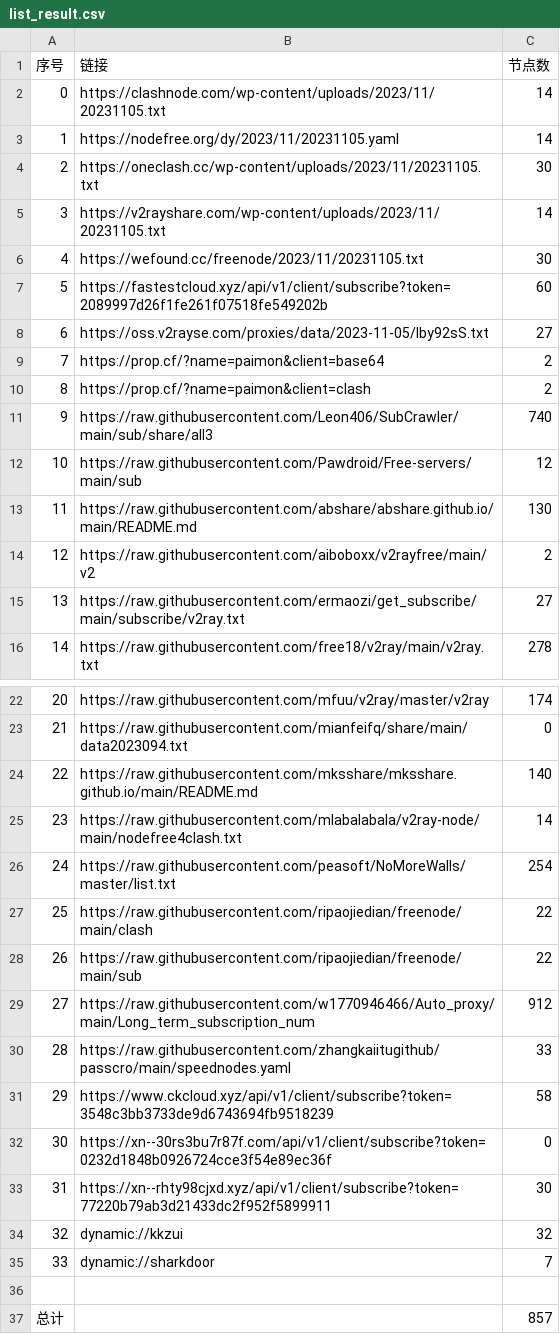
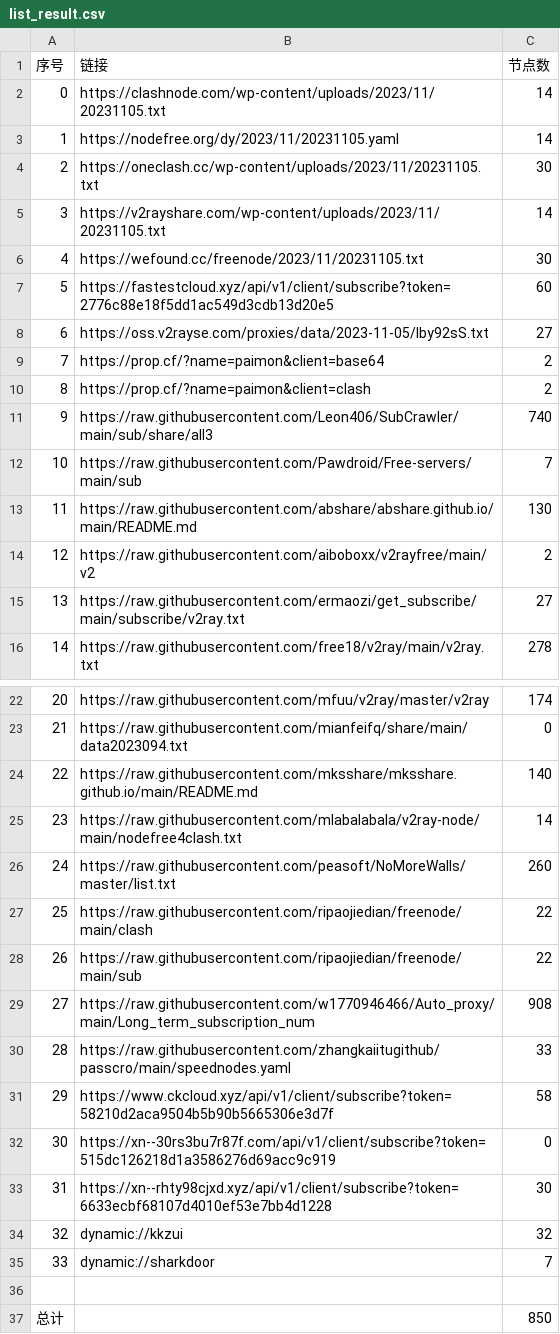
Before and after one commit to obscure1990/freeVM, a CSV file: list_result.csv, drawn as a sheet; only a part is shown, gaps mark what is left out.

```diff
--- a/list_result.csv
+++ b/list_result.csv
@@ -6,3 +6,3 @@
 4,https://wefound.cc/freenode/2023/11/20231105.txt,30
-5,https://fastestcloud.xyz/api/v1/client/subscribe?token=2089997d26f1fe261f07518fe549202b,60
+5,https://fastestcloud.xyz/api/v1/client/subscribe?token=2776c88e18f5dd1ac549d3cdb13d20e5,60
 6,https://oss.v2rayse.com/proxies/data/2023-11-05/lby92sS.txt,27
@@ -11,3 +11,3 @@
 9,https://raw.githubusercontent.com/Leon406/SubCrawler/main/sub/share/all3,740
-10,https://raw.githubusercontent.com/Pawdroid/Free-servers/main/sub,12
+10,https://raw.githubusercontent.com/Pawdroid/Free-servers/main/sub,7
 11,https://raw.githubusercontent.com/abshare/abshare.github.io/main/README.md,130
@@ -25,10 +25,10 @@
 23,https://raw.githubusercontent.com/mlabalabala/v2ray-node/main/nodefree4clash.txt,14
-24,https://raw.githubusercontent.com/peasoft/NoMoreWalls/master/list.txt,254
+24,https://raw.githubusercontent.com/peasoft/NoMoreWalls/master/list.txt,260
 25,https://raw.githubusercontent.com/ripaojiedian/freenode/main/clash,22
 26,https://raw.githubusercontent.com/ripaojiedian/freenode/main/sub,22
-27,https://raw.githubusercontent.com/w1770946466/Auto_proxy/main/Long_term_subscription_num,912
+27,https://raw.githubusercontent.com/w1770946466/Auto_proxy/main/Long_term_subscription_num,908
 28,https://raw.githubusercontent.com/zhangkaiitugithub/passcro/main/speednodes.yaml,33
-29,https://www.ckcloud.xyz/api/v1/client/subscribe?token=3548c3bb3733de9d6743694fb9518239,58
-30,https://xn--30rs3bu7r87f.com/api/v1/client/subscribe?token=0232d1848b0926724cce3f54e89ec36f,0
-31,https://xn--rhty98cjxd.xyz/api/v1/client/subscribe?token=77220b79ab3d21433dc2f952f5899911,30
+29,https://www.ckcloud.xyz/api/v1/client/subscribe?token=58210d2aca9504b5b90b5665306e3d7f,58
+30,https://xn--30rs3bu7r87f.com/api/v1/client/subscribe?token=515dc126218d1a3586276d69acc9c919,0
+31,https://xn--rhty98cjxd.xyz/api/v1/client/subscribe?token=6633ecbf68107d4010ef53e7bb4d1228,30
 32,dynamic://kkzui,32
@@ -36,2 +36,2 @@
 
-总计,,857
+总计,,850
```
Also changed, not shown: 14 other files.
